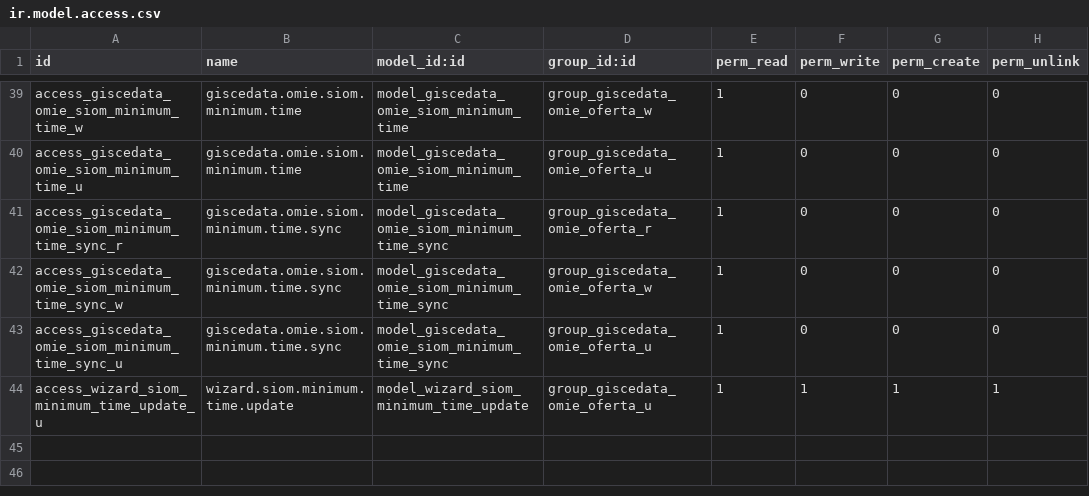
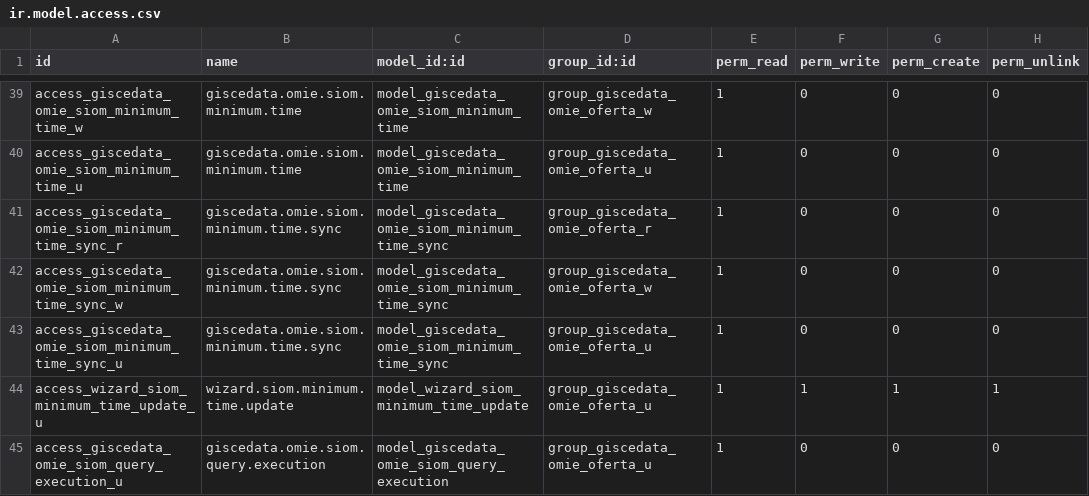
Before and after one commit to gisce/omie-modules, a CSV file: giscedata_omie_api/security/ir.model.access.csv, drawn as a sheet; only a part is shown, gaps mark what is left out; the diff names each change by its address in the sheet, - before the commit and + after, or states it on an @@ line.

Commit message:
Implement request execution register

```diff
--- a/giscedata_omie_api/security/ir.model.access.csv
+++ b/giscedata_omie_api/security/ir.model.access.csv
+row 45: access_giscedata_omie_siom_query_execution_u | giscedata.omie.siom.query.execution | model_giscedata_omie_siom_query_execution | group_giscedata_omie_oferta_u | 1 | 0 | 0 | 0
```
Also changed, not shown: 7 other files.
